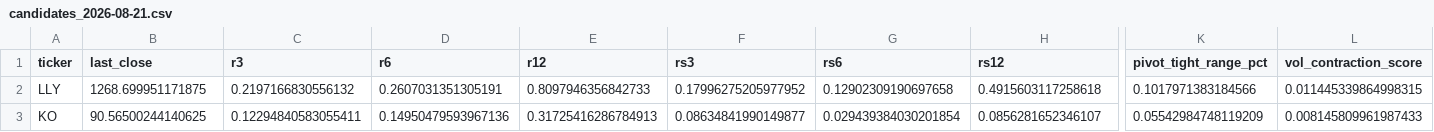
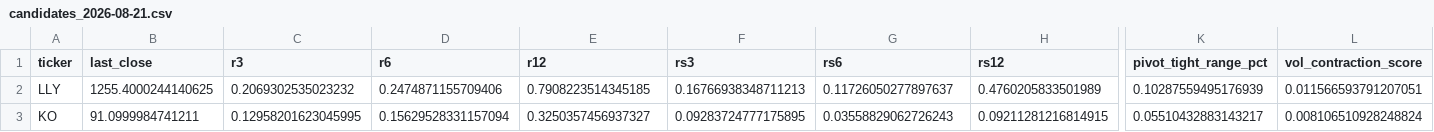
Before and after one commit to shirleybds36-sudo/jlaw_strong_stocks_list, a CSV file: daily_csv/candidates_2026-08-21.csv, drawn as a sheet; only a part is shown, gaps mark what is left out; the diff covers the shown part only; the diff names each change by its address in the sheet, - before the commit and + after, or states it on an @@ line.

```diff
--- a/daily_csv/candidates_2026-08-21.csv
+++ b/daily_csv/candidates_2026-08-21.csv
-B2 (last_close): 1268.699951171875
+B2 (last_close): 1255.4000244140625
-C2 (r3): 0.2197166830556132
+C2 (r3): 0.2069302535023232
-D2 (r6): 0.2607031351305191
+D2 (r6): 0.2474871155709406
-E2 (r12): 0.8097946356842733
+E2 (r12): 0.7908223514345185
-F2 (rs3): 0.17996275205977952
+F2 (rs3): 0.16766938348711213
-G2 (rs6): 0.12902309190697658
+G2 (rs6): 0.11726050277897637
-H2 (rs12): 0.4915603117258618
+H2 (rs12): 0.4760205833501989
-K2 (pivot_tight_range_pct): 0.1017971383184566
+K2 (pivot_tight_range_pct): 0.10287559495176939
-L2 (vol_contraction_score): 0.011445339864998315
+L2 (vol_contraction_score): 0.011566593791207051
-B3 (last_close): 90.56500244140625
+B3 (last_close): 91.0999984741211
-C3 (r3): 0.12294840583055411
+C3 (r3): 0.12958201623045995
-D3 (r6): 0.14950479593967136
+D3 (r6): 0.15629528331157094
-E3 (r12): 0.31725416286784913
+E3 (r12): 0.3250357456937327
-F3 (rs3): 0.08634841990149877
+F3 (rs3): 0.09283724777175895
-G3 (rs6): 0.029439384030201854
+G3 (rs6): 0.03558829062726243
-H3 (rs12): 0.0856281652346107
+H3 (rs12): 0.09211281216814915
-K3 (pivot_tight_range_pct): 0.05542984748119209
+K3 (pivot_tight_range_pct): 0.05510432883143217
-L3 (vol_contraction_score): 0.008145809961987433
+L3 (vol_contraction_score): 0.008106510928248824
```
Also changed, not shown: 14 edited cells elsewhere in this file, daily_csv/metrics_all_2026-08-21.csv, 2 other files.
